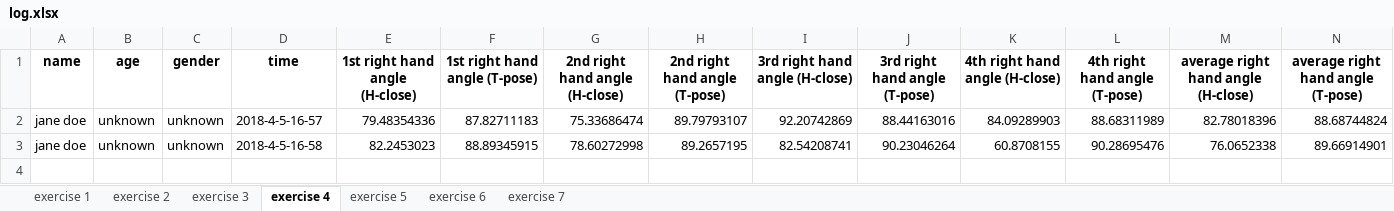
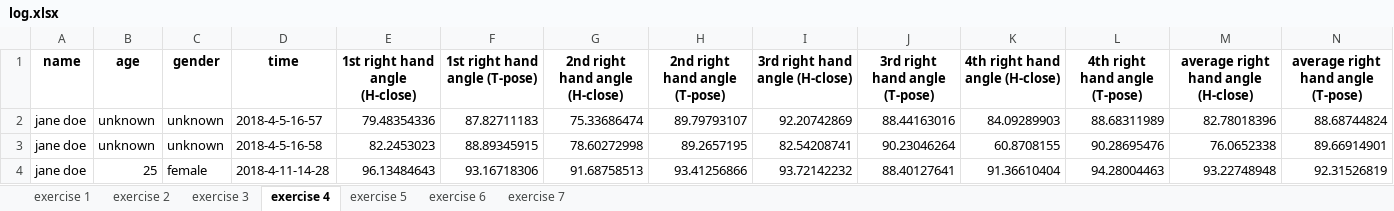
Before and after one commit to simay1224/K-project-UI, an Excel workbook: UI2/output/log.xlsx, sheet exercise 4, drawn as a sheet; only a part is shown; values as stored, in another font and other column widths than the file's, no borders; rows hold the shown columns only; the diff names each change by its address in the sheet, - before the commit and + after, or states it on an @@ line.

```diff
--- a/UI2/output/log.xlsx (sheet exercise 4)
+++ b/UI2/output/log.xlsx (sheet exercise 4)
+row 4: jane doe | 25 | female | 2018-4-11-14-28 | 96.13484643 | 93.16718306 | 91.68758513 | 93.41256866 | 93.72142232 | 88.40127641 | 91.36610404 | 94.28004463 | 93.22748948 | 92.31526819
```
Also changed, not shown: sheet exercise 1, sheet exercise 3, sheet exercise 7, sheet exercise 6, sheet exercise 2, sheet exercise 5, 2 other files.
